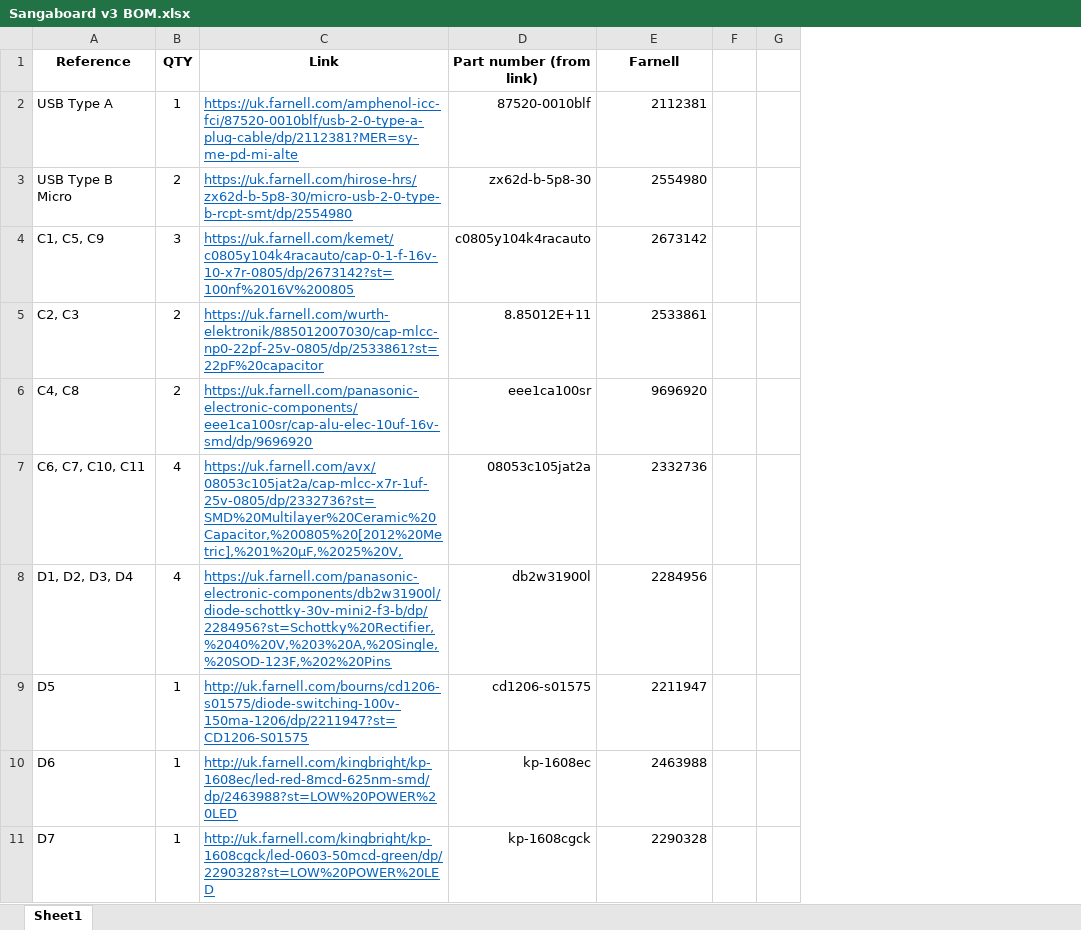
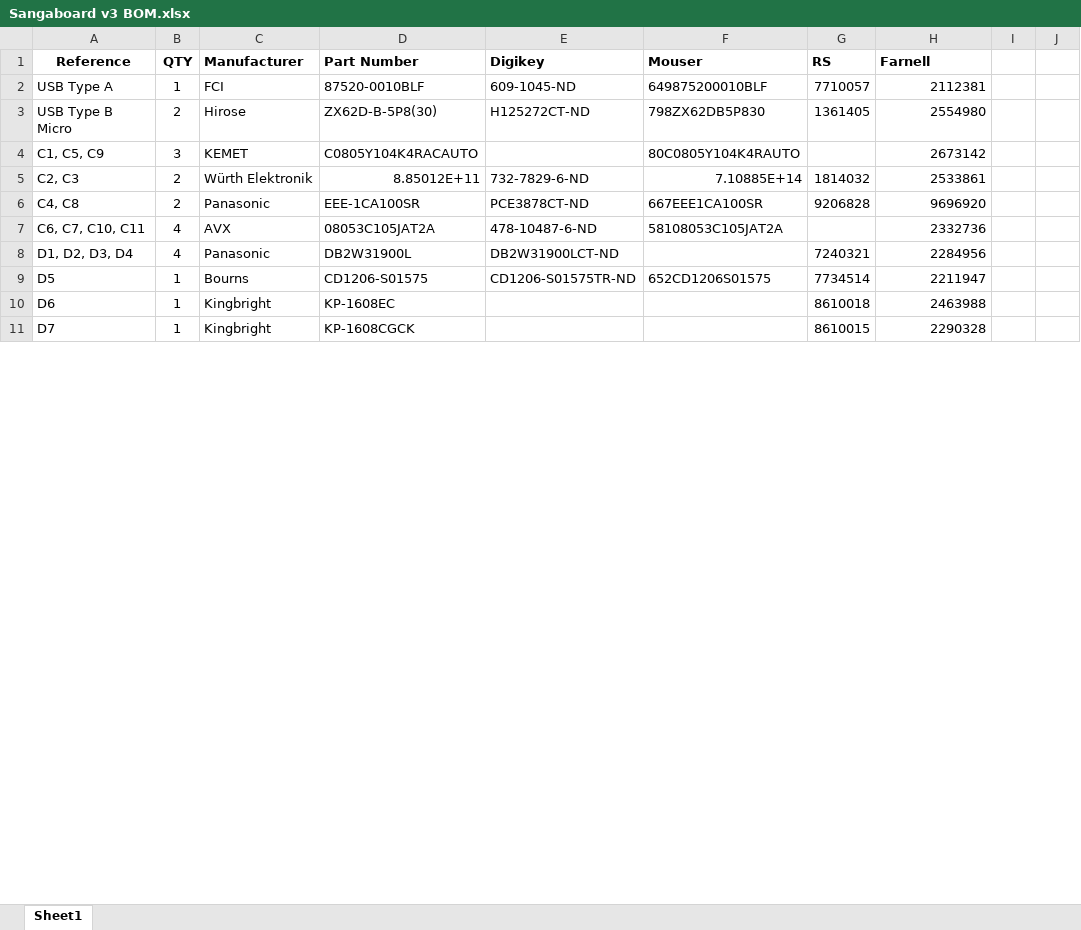
Before and after one commit to kitspace-test-repos/Sangaboard, an Excel workbook: pcb_design/Sangaboard v3 BOM.xlsx, sheet Sheet1, drawn as a sheet; only a part is shown; values as stored, in another font and other column widths than the file's, no borders; removed rows and columns are numbered as before the commit, all else as after; the diff names each change by its address in the sheet, - before the commit and + after, or states it on an @@ line.

Commit message:
Find parts for Digikey/Mouser/RS

```diff
--- a/pcb_design/Sangaboard v3 BOM.xlsx (sheet Sheet1)
+++ b/pcb_design/Sangaboard v3 BOM.xlsx (sheet Sheet1)
-column C (Link), rows 2-11: https://uk.farnell.com/amphenol-icc-fci/87520-0010blf/usb-2-0-type-a-plug-cable/dp/2112381?MER=sy-me-pd-mi-alte | https://uk.farnell.com/hirose-hrs/zx62d-b-5p8-30/micro-usb-2-0-type-b-rcpt-smt/dp/2554980 | https://uk.farnell.com/kemet/c0805y104k4racauto/cap-0-1-f-16v-10-x7r-0805/dp/2673142?st=100nf%2016V%200805 | https://uk.farnell.com/wurth-elektronik/885012007030/cap-mlcc-np0-22pf-25v-0805/dp/2533861?st=22pF%20capacitor | https://uk.farnell.com/panasonic-electronic-components/eee1ca100sr/cap-alu-elec-10uf-16v-smd/dp/9696920 | https://uk.farnell.com/avx/08053c105jat2a/cap-mlcc-x7r-1uf-25v-0805/dp/2332736?st=SMD%20Multilayer%20Ceramic%20Capacitor,%200805%20[2012%20Metric],%201%20µF,%2025%20V, | https://uk.farnell.com/panasonic-electronic-components/db2w31900l/diode-schottky-30v-mini2-f3-b/dp/2284956?st=Schottky%20Rectifier,%2040%20V,%203%20A,%20Single,%20SOD-123F,%202%20Pins | http://uk.farnell.com/bourns/cd1206-s01575/diode-switching-100v-150ma-1206/dp/2211947?st=CD1206-S01575 | http://uk.farnell.com/kingbright/kp-1608ec/led-red-8mcd-625nm-smd/dp/2463988?st=LOW%20POWER%20LED | http://uk.farnell.com/kingbright/kp-1608cgck/led-0603-50mcd-green/dp/2290328?st=LOW%20POWER%20LED
-column D (Part number (from link)), rows 2-11: 87520-0010blf | zx62d-b-5p8-30 | c0805y104k4racauto | 8.85012E+11 | eee1ca100sr | 08053c105jat2a | db2w31900l | cd1206-s01575 | kp-1608ec | kp-1608cgck
+column C (Manufacturer), rows 2-11: FCI | Hirose | KEMET | Würth Elektronik | Panasonic | AVX | Panasonic | Bourns | Kingbright | Kingbright
+column D (Part Number), rows 2-11: 87520-0010BLF | ZX62D-B-5P8(30) | C0805Y104K4RACAUTO | 8.85012E+11 | EEE-1CA100SR | 08053C105JAT2A | DB2W31900L | CD1206-S01575 | KP-1608EC | KP-1608CGCK
+column E (Digikey), rows 2-9: 609-1045-ND | H125272CT-ND |  | 732-7829-6-ND | PCE3878CT-ND | 478-10487-6-ND | DB2W31900LCT-ND | CD1206-S01575TR-ND
+column F (Mouser), rows 2-9: 649875200010BLF | 798ZX62DB5P830 | 80C0805Y104K4RAUTO | 7.10885E+14 | 667EEE1CA100SR | 58108053C105JAT2A |  | 652CD1206S01575
+column G (RS), rows 2-11: 7710057 | 1361405 |  | 1814032 | 9206828 |  | 7240321 | 7734514 | 8610018 | 8610015
-H1 alignment: center
+H1 alignment: left
```
